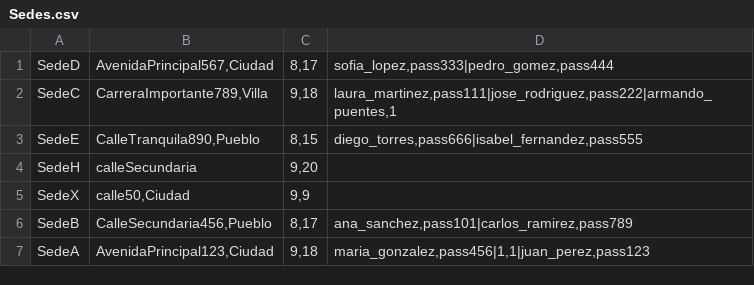
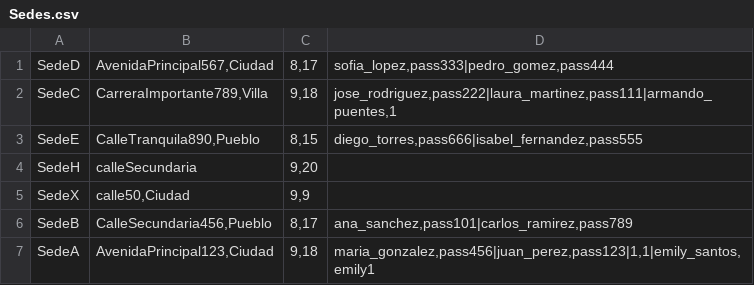
Before and after one commit to dpoo-grupo3-202320/Proyecto3, a CSV file: Entrega Proyecto/Proyecto3/Persistencia/Sedes.csv, drawn as a sheet.

```diff
--- a/Entrega Proyecto/Proyecto3/Persistencia/Sedes.csv
+++ b/Entrega Proyecto/Proyecto3/Persistencia/Sedes.csv
@@ -1,3 +1,3 @@
 SedeD;AvenidaPrincipal567,Ciudad;8,17;sofia_lopez,pass333|pedro_gomez,pass444
-SedeC;CarreraImportante789,Villa;9,18;laura_martinez,pass111|jose_rodriguez,pass222|armando_puentes,1
+SedeC;CarreraImportante789,Villa;9,18;jose_rodriguez,pass222|laura_martinez,pass111|armando_puentes,1
 SedeE;CalleTranquila890,Pueblo;8,15;diego_torres,pass666|isabel_fernandez,pass555
@@ -6,2 +6,2 @@ SedeX;calle50,Ciudad;9,9;
 SedeB;CalleSecundaria456,Pueblo;8,17;ana_sanchez,pass101|carlos_ramirez,pass789
-SedeA;AvenidaPrincipal123,Ciudad;9,18;maria_gonzalez,pass456|1,1|juan_perez,pass123
+SedeA;AvenidaPrincipal123,Ciudad;9,18;maria_gonzalez,pass456|juan_perez,pass123|1,1|emily_santos,emily1
```
Also changed, not shown: Entrega Proyecto/Proyecto3/Persistencia/Empleados.csv, Entrega Proyecto/Proyecto3/Persistencia/Reservas.csv, 1 other file.
